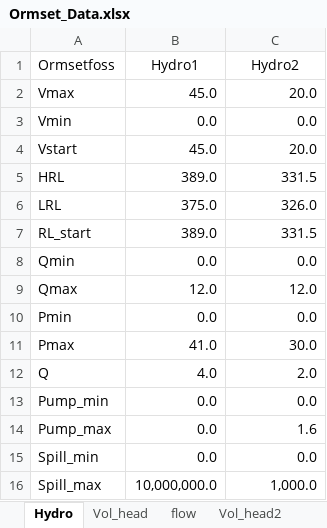
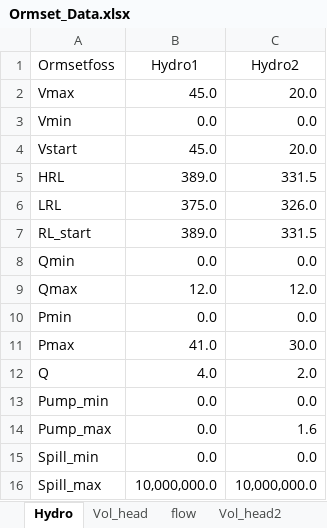
Before and after one commit to BenjaminTro/Preliminary-project, an Excel workbook: data/Ormset_Data.xlsx, sheet Hydro, drawn as a sheet; values as stored, in another font and other column widths than the file's, no borders; the diff names each change by its address in the sheet, - before the commit and + after, or states it on an @@ line.

```diff
--- a/data/Ormset_Data.xlsx (sheet Hydro)
+++ b/data/Ormset_Data.xlsx (sheet Hydro)
-C16 (Hydro2): 1,000.0
+C16 (Hydro2): 10,000,000.0
```
Also changed, not shown: data/Ormset_Data_Standalone.xlsx.
